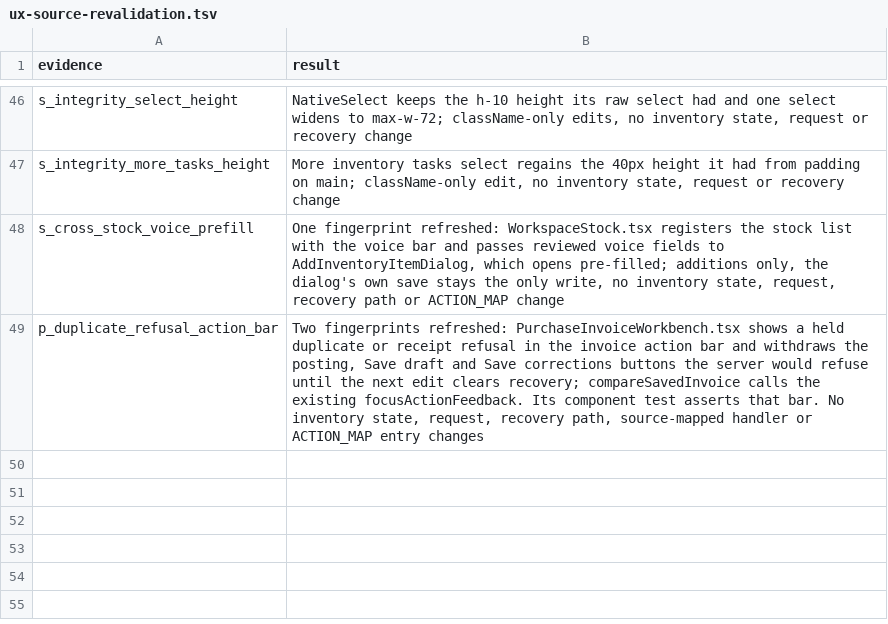
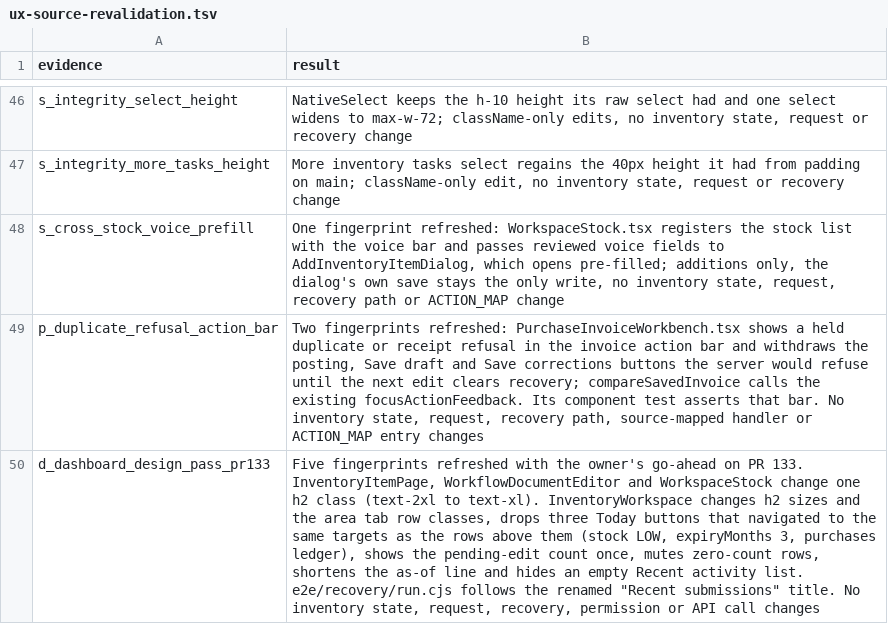
Before and after one commit to nareshshah139/Clinic_Management_System, a TSV file: verification/inventory-state-clarity-fix-2026-10-25/ux-source-revalidation.tsv, drawn as a sheet; only a part is shown, gaps mark what is left out; the diff names each change by its address in the sheet, - before the commit and + after, or states it on an @@ line.

```diff
--- a/verification/inventory-state-clarity-fix-2026-10-25/ux-source-revalidation.tsv
+++ b/verification/inventory-state-clarity-fix-2026-10-25/ux-source-revalidation.tsv
+row 50: d_dashboard_design_pass_pr133 | Five fingerprints refreshed with the owner's go-ahead on PR 133. InventoryItemPage, WorkflowDocumentEditor and WorkspaceStock change one h2 class (text-2xl to text-xl). InventoryWorkspace changes h2 sizes and the area tab row classes, drops three Today buttons that navigated to the same targets as the rows above them (stock LOW, expiryMonths 3, purchases ledger), shows the pending-edit count once, mutes zero-count rows, shortens the as-of line and hides an empty Recent activity list. e2e/recovery/run.cjs follows the renamed "Recent submissions" title. No inventory state, request, recovery, permission or API call changes
```
Also changed, not shown: 1 other file.
